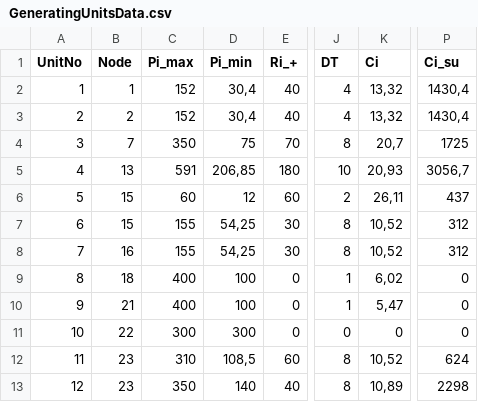
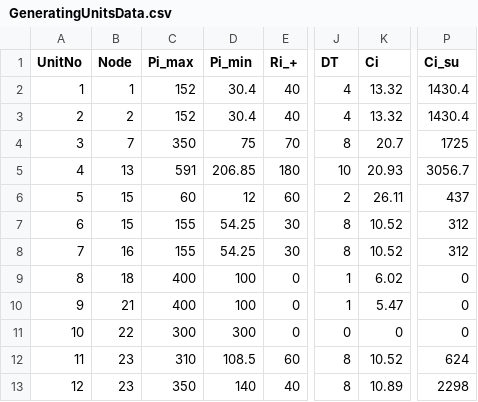
Before and after one commit to mathilderask/electricityMarkets, a CSV file: GeneratingUnitsData.csv, drawn as a sheet; only a part is shown, gaps mark what is left out; the diff names each change by its address in the sheet, - before the commit and + after, or states it on an @@ line.

```diff
--- a/GeneratingUnitsData.csv
+++ b/GeneratingUnitsData.csv
-D2:D3 (Pi_min): 30,4
+D2:D3 (Pi_min): 30.4
-K2:K3 (Ci): 13,32
+K2:K3 (Ci): 13.32
-P2:P3 (Ci_su): 1430,4
+P2:P3 (Ci_su): 1430.4
-K4 (Ci): 20,7
+K4 (Ci): 20.7
-D5 (Pi_min): 206,85
+D5 (Pi_min): 206.85
-K5 (Ci): 20,93
+K5 (Ci): 20.93
-P5 (Ci_su): 3056,7
+P5 (Ci_su): 3056.7
-K6 (Ci): 26,11
+K6 (Ci): 26.11
-D7:D8 (Pi_min): 54,25
+D7:D8 (Pi_min): 54.25
-K7:K8 (Ci): 10,52
+K7:K8 (Ci): 10.52
-K9 (Ci): 6,02
+K9 (Ci): 6.02
-K10 (Ci): 5,47
+K10 (Ci): 5.47
-D12 (Pi_min): 108,5
+D12 (Pi_min): 108.5
-K12 (Ci): 10,52
+K12 (Ci): 10.52
-K13 (Ci): 10,89
+K13 (Ci): 10.89
```
Also changed, not shown: LoadNodes.csv, LoadProfile.csv.
